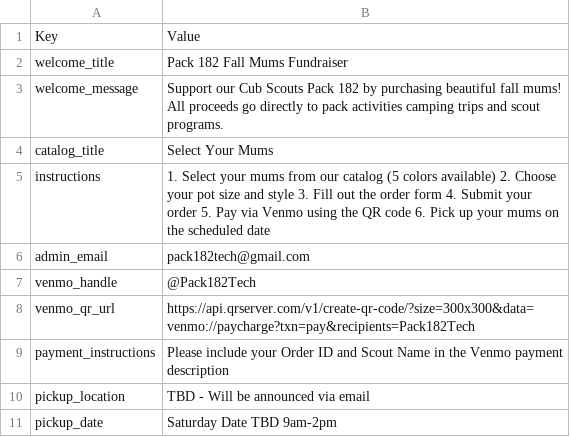
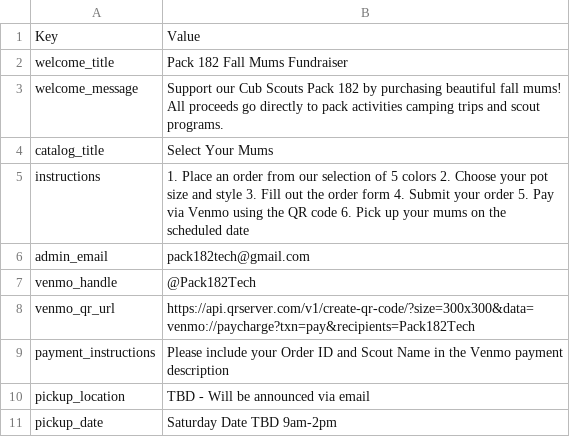
Before and after one commit to pack182tech/mums-site, a CSV file: settings-for-sheets.csv, drawn as a sheet.

Commit message:
Update instructions text to 'Place an order from our selection of 5 colors'

```diff
--- a/settings-for-sheets.csv
+++ b/settings-for-sheets.csv
@@ -4,3 +4,3 @@ welcome_message,Support our Cub Scouts Pack 182 by purchasing beautiful fall mum
 catalog_title,Select Your Mums
-instructions,1. Select your mums from our catalog (5 colors available) 2. Choose your pot size and style 3. Fill out the order form 4. Submit your order 5. Pay via Venmo using the QR code 6. Pick up your mums on the scheduled date
+instructions,1. Place an order from our selection of 5 colors 2. Choose your pot size and style 3. Fill out the order form 4. Submit your order 5. Pay via Venmo using the QR code 6. Pick up your mums on the scheduled date
 admin_email,pack182tech@gmail.com
```
